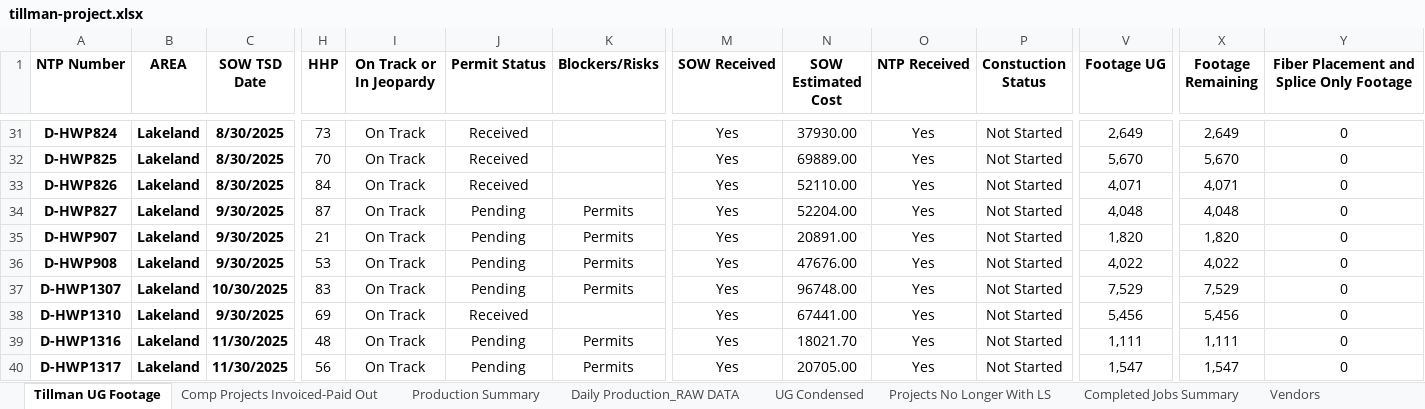
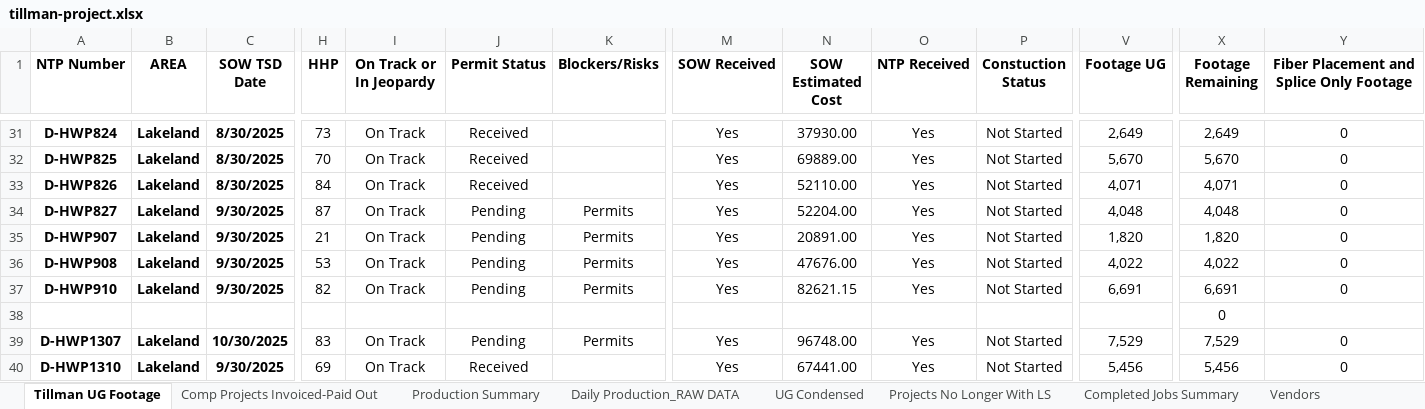
Before and after one commit to JCKraus1/Tillman-Dashboard, an Excel workbook: tillman-project.xlsx, sheet Tillman UG Footage, drawn as a sheet; only a part is shown, gaps mark what is left out; the shorter side is filled out with more unchanged rows; values as stored, in another font and other column widths than the file's, no borders; table styles not drawn; rows hold the shown columns only; the diff names each change by its address in the sheet, - before the commit and + after, or states it on an @@ line.

```diff
--- a/tillman-project.xlsx (sheet Tillman UG Footage)
+++ b/tillman-project.xlsx (sheet Tillman UG Footage)
+row 37: D-HWP910 | Lakeland | 9/30/2025 | 82 | On Track | Pending | Permits | Yes | 82621.15 | Yes | Not Started | 6,691 | 6,691 | 0
+row 38:  |  |  |  |  |  |  |  |  |  |  |  | 0
```
Also changed, not shown: sheet Daily Production_RAW DATA, sheet Production Summary.
